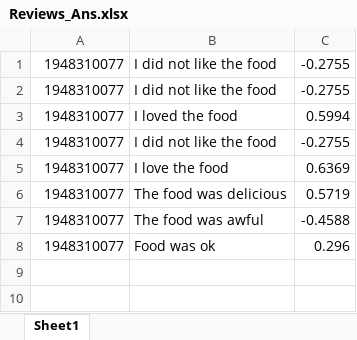
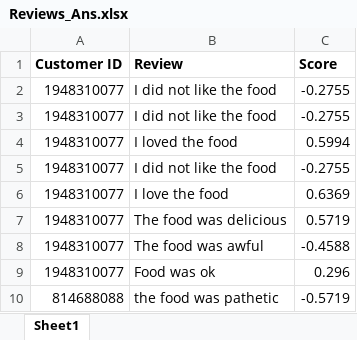
Before and after one commit to alimalim77/RestaurantReviewSystem, an Excel workbook: Reviews_Ans.xlsx, sheet Sheet1, drawn as a sheet; values as stored, in another font and other column widths than the file's, no borders; the diff names each change by its address in the sheet, - before the commit and + after, or states it on an @@ line.

```diff
--- a/Reviews_Ans.xlsx (sheet Sheet1)
+++ b/Reviews_Ans.xlsx (sheet Sheet1)
+row 1: Customer ID | Review | Score
+row 10: 814688088 | the food was pathetic | -0.5719
```
Also changed, not shown: opinion.xlsx, 3 other files.
